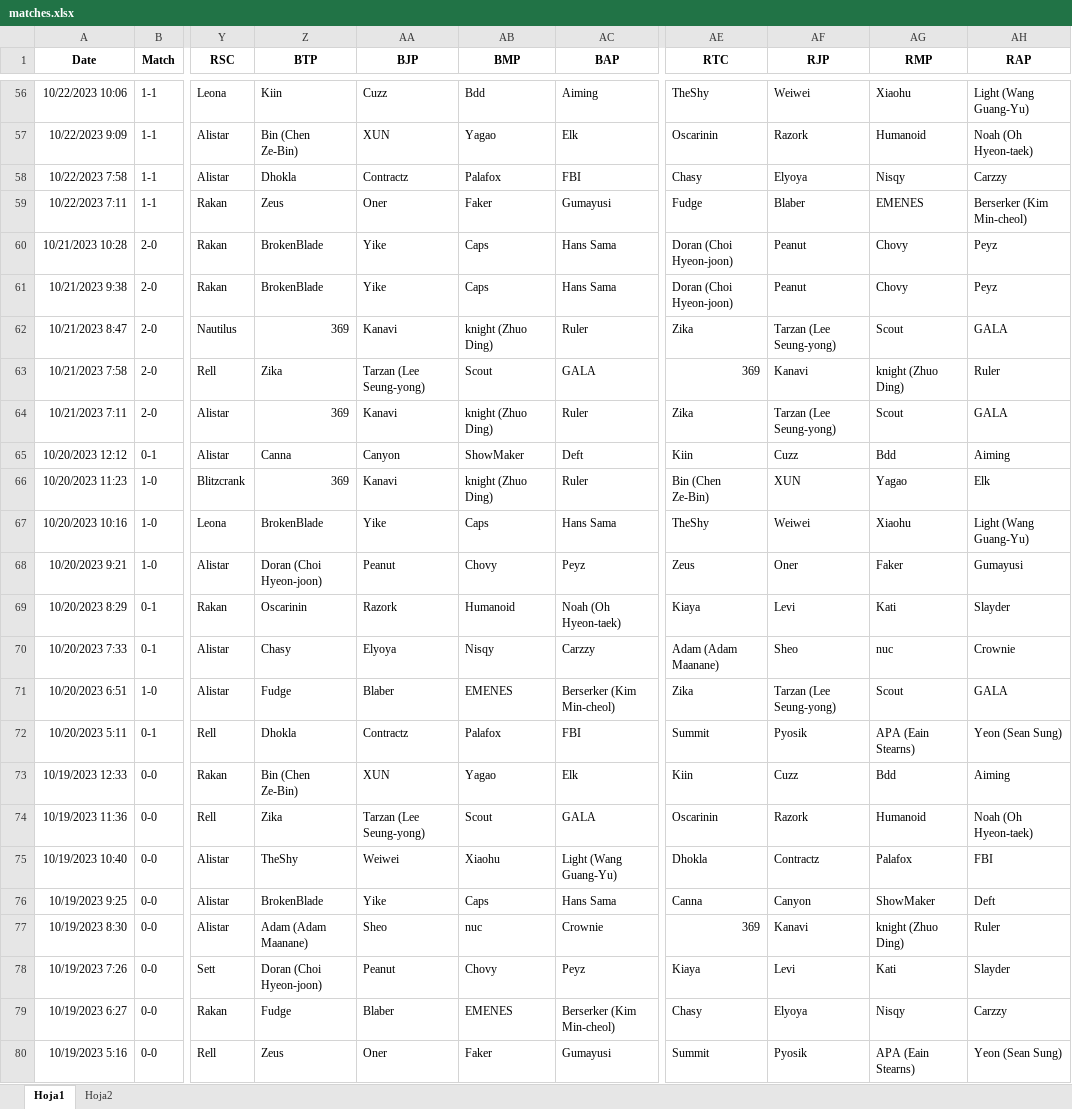
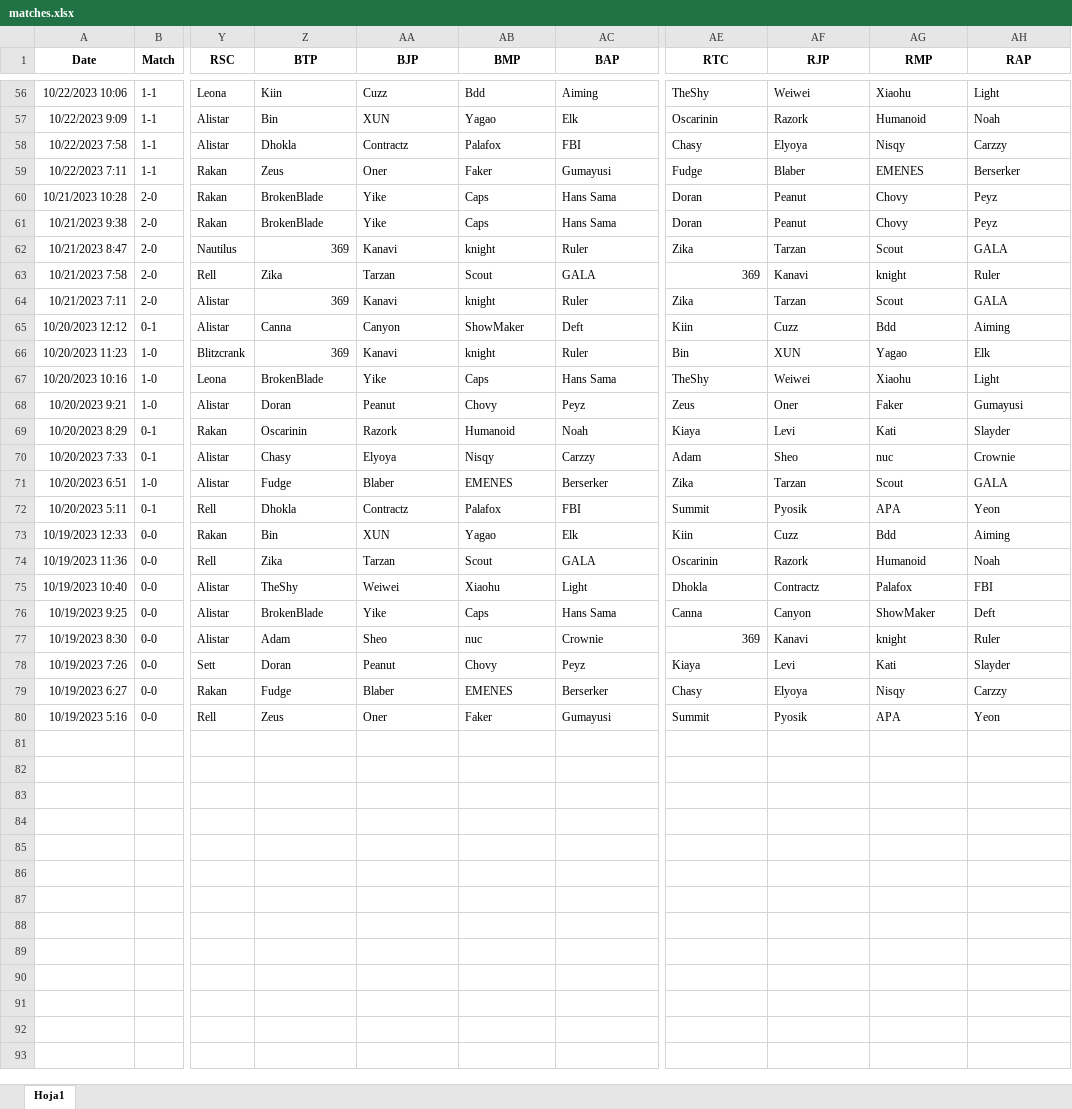
Before and after one commit to andres-roncaglia/Proyecto-WORLDS, an Excel workbook: matches.xlsx, sheet Hoja1, drawn as a sheet; only a part is shown, gaps mark what is left out; values as stored, in another font and other column widths than the file's, no borders; the diff covers the shown part only; the diff names each change by its address in the sheet, - before the commit and + after, or states it on an @@ line.

```diff
--- a/matches.xlsx (sheet Hoja1)
+++ b/matches.xlsx (sheet Hoja1)
-sheet tab: Hoja2
-AH56 (RAP): Light (Wang Guang-Yu)
+AH56 (RAP): Light
-Z57 (BTP): Bin (Chen Ze-Bin)
+Z57 (BTP): Bin
-AH57 (RAP): Noah (Oh Hyeon-taek)
+AH57 (RAP): Noah
-AH59 (RAP): Berserker (Kim Min-cheol)
+AH59 (RAP): Berserker
-AE60:AE61 (RTC): Doran (Choi Hyeon-joon)
+AE60:AE61 (RTC): Doran
-AB62 (BMP): knight (Zhuo Ding)
+AB62 (BMP): knight
-AF62 (RJP): Tarzan (Lee Seung-yong)
+AF62 (RJP): Tarzan
-AA63 (BJP): Tarzan (Lee Seung-yong)
+AA63 (BJP): Tarzan
-AG63 (RMP): knight (Zhuo Ding)
+AG63 (RMP): knight
-AB64 (BMP): knight (Zhuo Ding)
+AB64 (BMP): knight
-AF64 (RJP): Tarzan (Lee Seung-yong)
+AF64 (RJP): Tarzan
-AB66 (BMP): knight (Zhuo Ding)
+AB66 (BMP): knight
-AE66 (RTC): Bin (Chen Ze-Bin)
+AE66 (RTC): Bin
-AH67 (RAP): Light (Wang Guang-Yu)
+AH67 (RAP): Light
-Z68 (BTP): Doran (Choi Hyeon-joon)
+Z68 (BTP): Doran
-AC69 (BAP): Noah (Oh Hyeon-taek)
+AC69 (BAP): Noah
-AE70 (RTC): Adam (Adam Maanane)
+AE70 (RTC): Adam
-AC71 (BAP): Berserker (Kim Min-cheol)
+AC71 (BAP): Berserker
-AF71 (RJP): Tarzan (Lee Seung-yong)
+AF71 (RJP): Tarzan
-AG72 (RMP): APA (Eain Stearns)
+AG72 (RMP): APA
-AH72 (RAP): Yeon (Sean Sung)
+AH72 (RAP): Yeon
-Z73 (BTP): Bin (Chen Ze-Bin)
+Z73 (BTP): Bin
-AA74 (BJP): Tarzan (Lee Seung-yong)
+AA74 (BJP): Tarzan
-AH74 (RAP): Noah (Oh Hyeon-taek)
+AH74 (RAP): Noah
-AC75 (BAP): Light (Wang Guang-Yu)
+AC75 (BAP): Light
-Z77 (BTP): Adam (Adam Maanane)
+Z77 (BTP): Adam
-AG77 (RMP): knight (Zhuo Ding)
+AG77 (RMP): knight
-Z78 (BTP): Doran (Choi Hyeon-joon)
+Z78 (BTP): Doran
-AC79 (BAP): Berserker (Kim Min-cheol)
+AC79 (BAP): Berserker
-AG80 (RMP): APA (Eain Stearns)
+AG80 (RMP): APA
-AH80 (RAP): Yeon (Sean Sung)
+AH80 (RAP): Yeon
```
Also changed, not shown: 67 edited cells elsewhere in this sheet, 1 other file.
